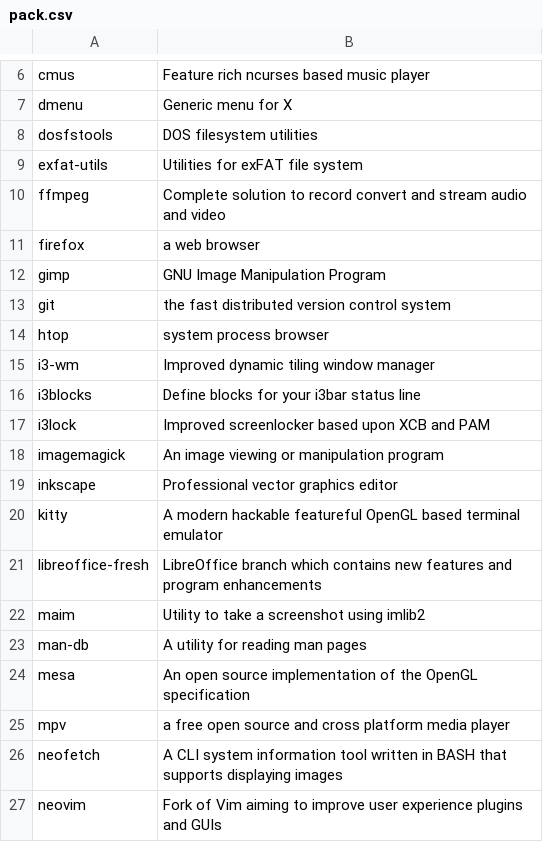
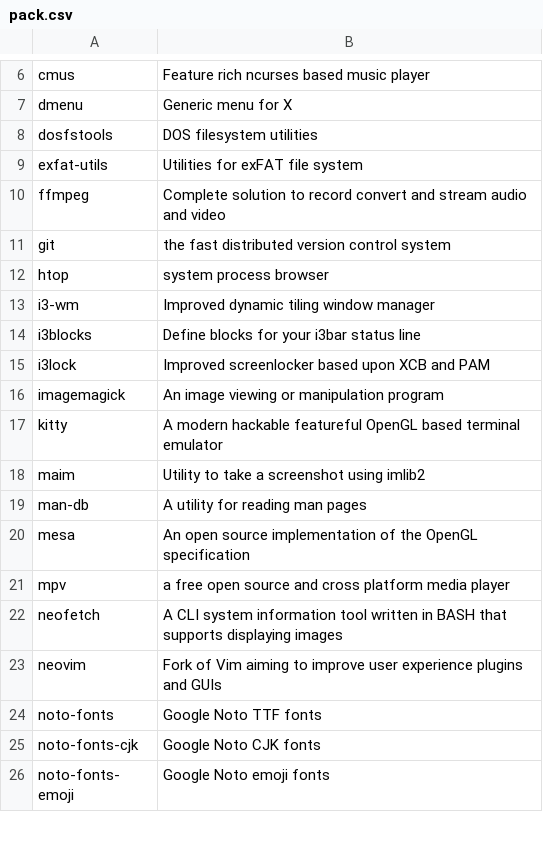
Before and after one commit to fhpraw/i3rice, a CSV file: pack.csv, drawn as a sheet; only a part is shown, gaps mark what is left out; the shorter side is filled out with more unchanged rows; the diff names each change by its address in the sheet, - before the commit and + after, or states it on an @@ line.

Commit message:
Update pack.csv

```diff
--- a/pack.csv
+++ b/pack.csv
-row 11: firefox | a web browser
-row 12: gimp | GNU Image Manipulation Program
-row 19: inkscape | Professional vector graphics editor
-row 21: libreoffice-fresh | LibreOffice branch which contains new features and program enhancements
```
